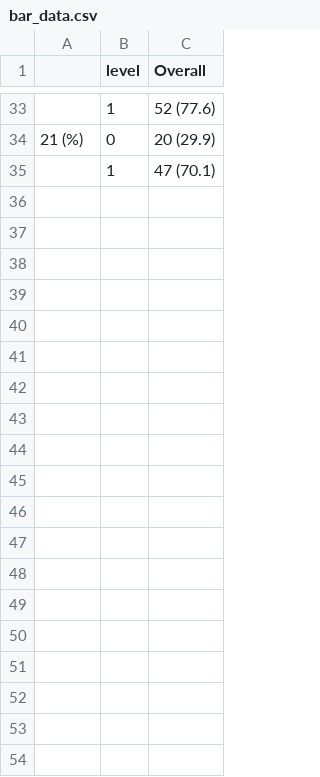
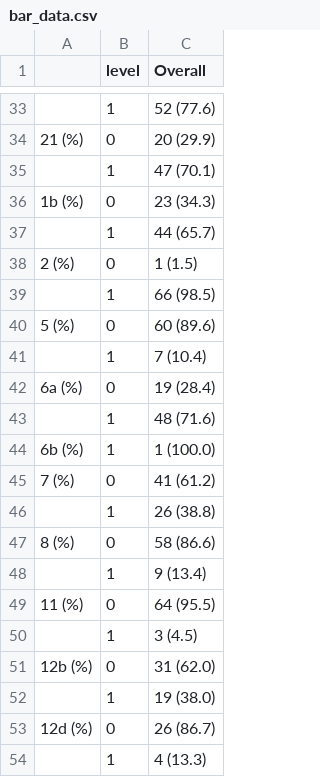
Before and after one commit to katiedrax/ukb_sr, a CSV file: outputs/bar_data.csv, drawn as a sheet; only a part is shown, gaps mark what is left out; the diff covers the shown part only; the diff names each change by its address in the sheet, - before the commit and + after, or states it on an @@ line.

Commit message:
update outputs

```diff
--- a/outputs/bar_data.csv
+++ b/outputs/bar_data.csv
+row 36: 1b (%) | 0 | 23 (34.3)
+row 37:  | 1 | 44 (65.7)
+row 38: 2 (%) | 0 | 1 (1.5)
+row 39:  | 1 | 66 (98.5)
+row 40: 5 (%) | 0 | 60 (89.6)
+row 41:  | 1 | 7 (10.4)
+row 42: 6a (%) | 0 | 19 (28.4)
+row 43:  | 1 | 48 (71.6)
+row 44: 6b (%) | 1 | 1 (100.0)
+row 45: 7 (%) | 0 | 41 (61.2)
+row 46:  | 1 | 26 (38.8)
+row 47: 8 (%) | 0 | 58 (86.6)
+row 48:  | 1 | 9 (13.4)
+row 49: 11 (%) | 0 | 64 (95.5)
+row 50:  | 1 | 3 (4.5)
+row 51: 12b (%) | 0 | 31 (62.0)
+row 52:  | 1 | 19 (38.0)
+row 53: 12d (%) | 0 | 26 (86.7)
+row 54:  | 1 | 4 (13.3)
```
Also changed, not shown: 12 added rows elsewhere in this file, outputs/data-extraction-form-clean.csv, 4 other files.
